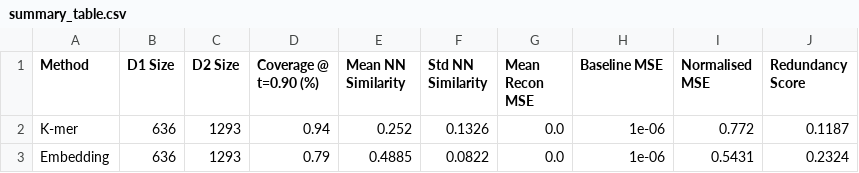
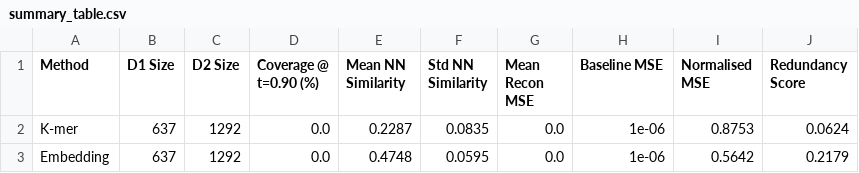
Before and after one commit to Ogak-AI/DBA, a CSV file: results/summary_table.csv, drawn as a sheet.

```diff
--- a/results/summary_table.csv
+++ b/results/summary_table.csv
@@ -1,3 +1,3 @@
 Method,D1 Size,D2 Size,Coverage @ t=0.90 (%),Mean NN Similarity,Std NN Similarity,Mean Recon MSE,Baseline MSE,Normalised MSE,Redundancy Score
-K-mer,636,1293,0.94,0.252,0.1326,0.0,1e-06,0.772,0.1187
-Embedding,636,1293,0.79,0.4885,0.0822,0.0,1e-06,0.5431,0.2324
+K-mer,637,1292,0.0,0.2287,0.0835,0.0,1e-06,0.8753,0.0624
+Embedding,637,1292,0.0,0.4748,0.0595,0.0,1e-06,0.5642,0.2179
```
Also changed, not shown: 26 other files.
